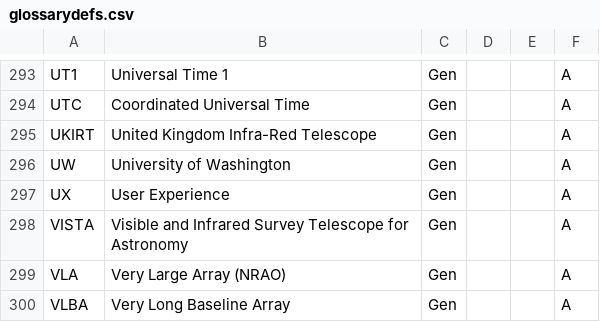
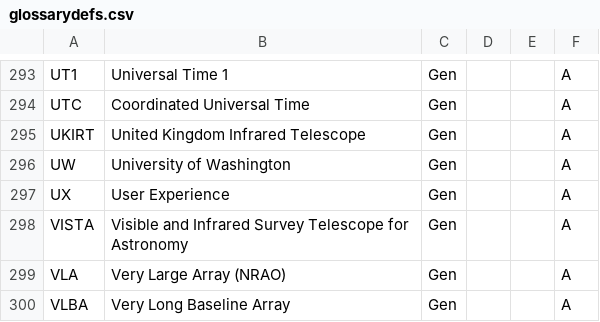
Before and after one commit to lsst/lsst-texmf, a CSV file: etc/glossarydefs.csv, drawn as a sheet; only a part is shown, gaps mark what is left out.

```diff
--- a/etc/glossarydefs.csv
+++ b/etc/glossarydefs.csv
@@ -294,3 +294,3 @@
 "UTC","Coordinated Universal Time","Gen","","","A"
-"UKIRT","United Kingdom Infra-Red Telescope","Gen","","","A"
+"UKIRT","United Kingdom Infrared Telescope","Gen","","","A"
 "UW","University of Washington","Gen","","","A"
```
Also changed, not shown: 1 other file.
